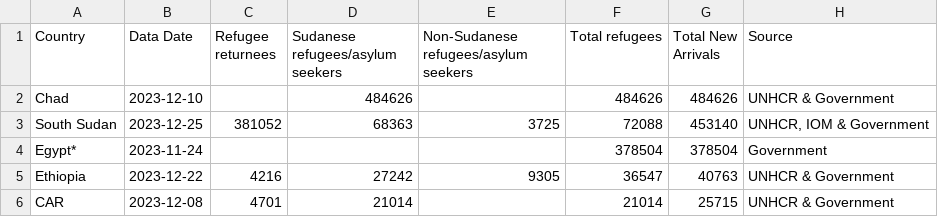
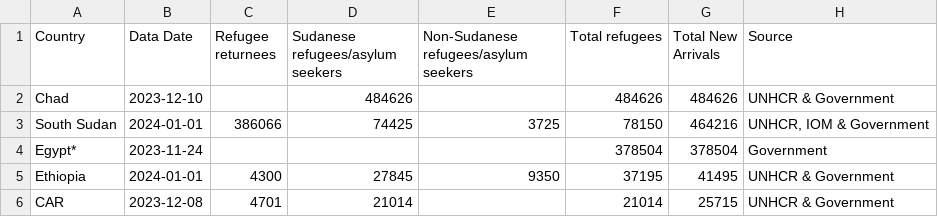
Before and after one commit to rvibek/sudansituation, a CSV file: sudansituation_data_latest.csv, drawn as a sheet.

```diff
--- a/sudansituation_data_latest.csv
+++ b/sudansituation_data_latest.csv
@@ -2,5 +2,5 @@ Country,Data Date,Refugee returnees,Sudanese refugees/asylum seekers,Non-Sudanes
 Chad,2023-12-10,,484626,,484626,484626,UNHCR & Government
-South Sudan,2023-12-25,381052,68363,3725,72088,453140,"UNHCR, IOM & Government"
+South Sudan,2024-01-01,386066,74425,3725,78150,464216,"UNHCR, IOM & Government"
 Egypt*,2023-11-24,,,,378504,378504,Government
-Ethiopia,2023-12-22,4216,27242,9305,36547,40763,UNHCR & Government
+Ethiopia,2024-01-01,4300,27845,9350,37195,41495,UNHCR & Government
 CAR,2023-12-08,4701,21014,,21014,25715,UNHCR & Government
```
Also changed, not shown: sudansituation_data_historical.csv.
